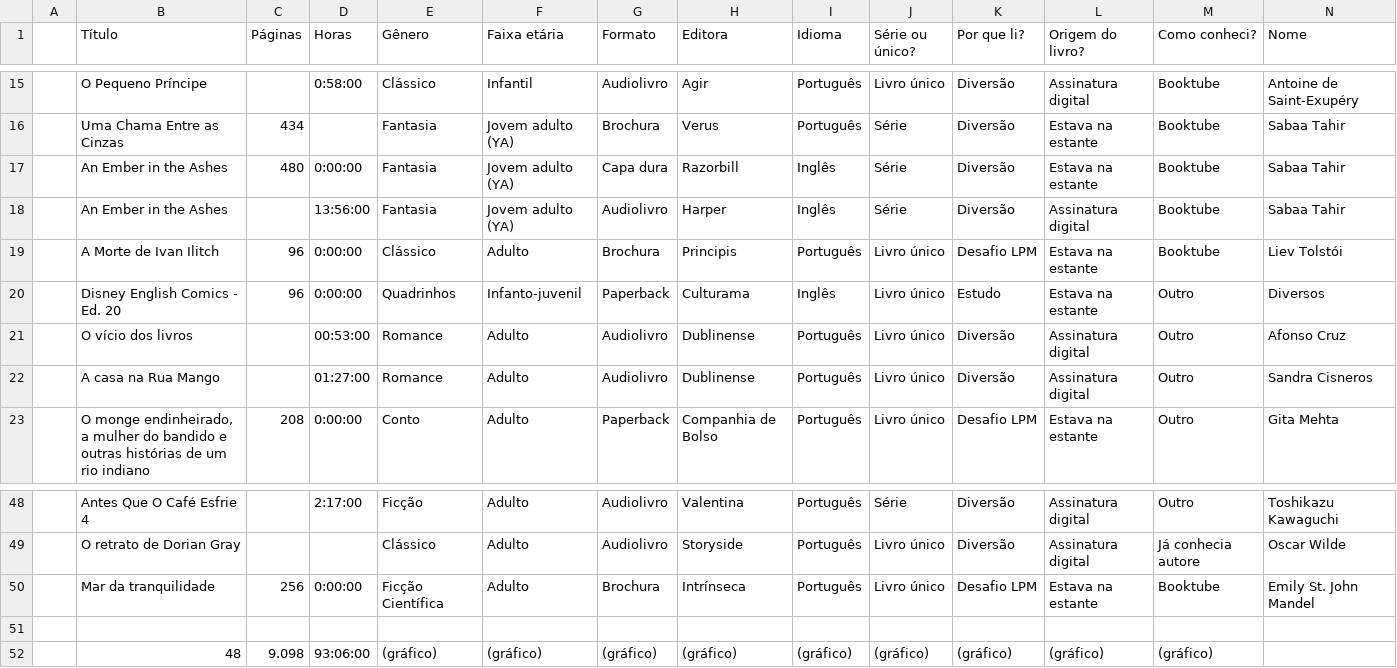
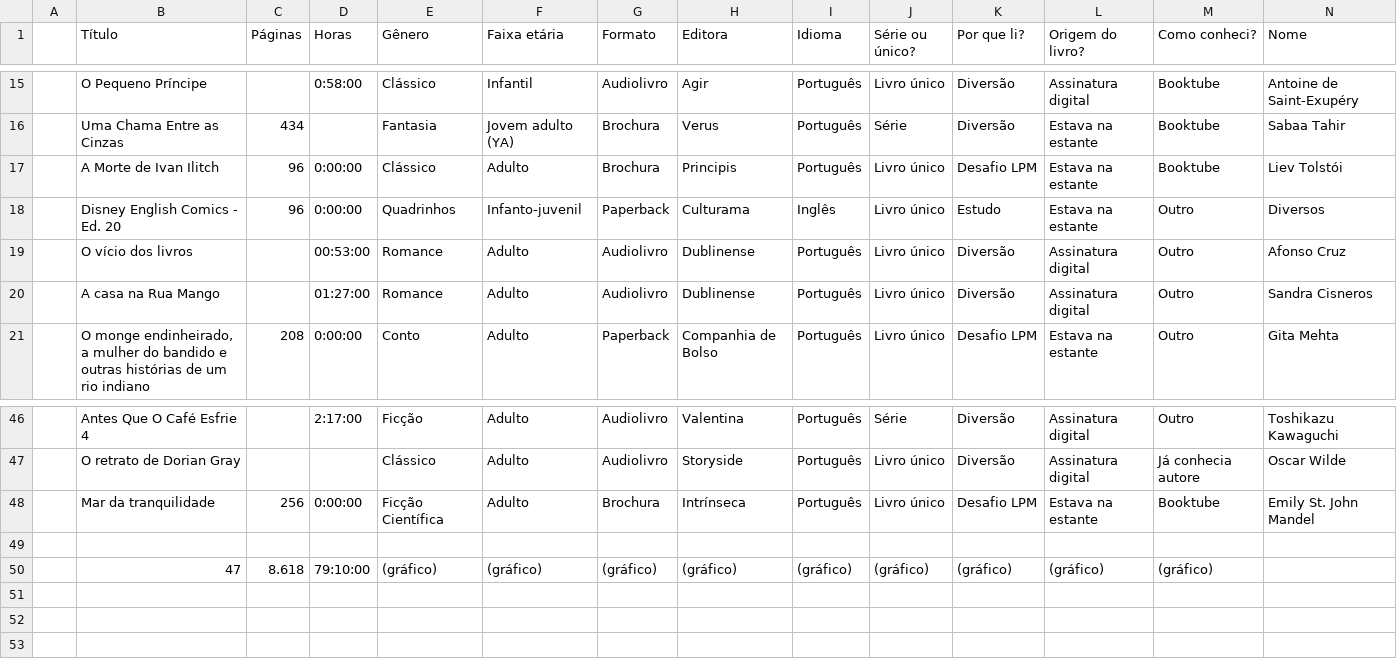
Before and after one commit to vesiuol/vesiuol, a CSV file: data/2026.csv, drawn as a sheet; only a part is shown, gaps mark what is left out; removed rows and columns are numbered as before the commit, all else as after; rows hold the shown columns only; the diff names each change by its address in the sheet, - before the commit and + after, or states it on an @@ line.

```diff
--- a/data/2026.csv
+++ b/data/2026.csv
-row 17:  | An Ember in the Ashes | 480 | 0:00:00 | Fantasia | Jovem adulto (YA) | Capa dura | Razorbill | Inglês | Série | Diversão | Estava na estante | Booktube | Sabaa Tahir
-row 18:  | An Ember in the Ashes |  | 13:56:00 | Fantasia | Jovem adulto (YA) | Audiolivro | Harper | Inglês | Série | Diversão | Assinatura digital | Booktube | Sabaa Tahir
-B50 (Título): 48
+B50 (Título): 47
-C50 (Páginas): 9.098
+C50 (Páginas): 8.618
-D50 (Horas): 93:06:00
+D50 (Horas): 79:10:00
```
